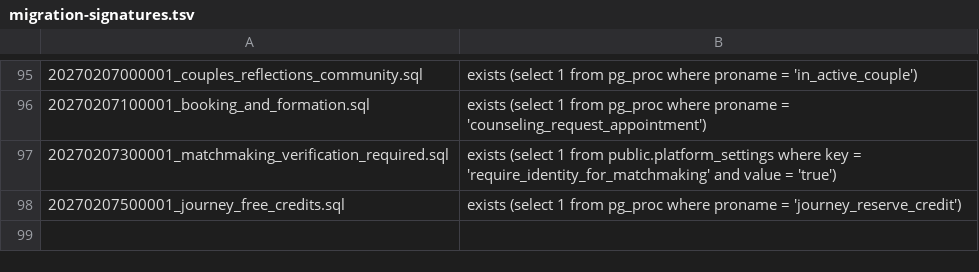
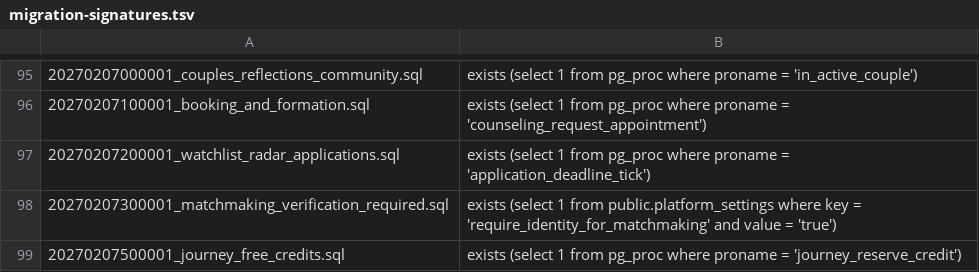
Before and after one commit to The-Art-of-connect/The-Art-of-Connect, a TSV file: supabase/migration-signatures.tsv, drawn as a sheet; only a part is shown, gaps mark what is left out.

```diff
--- a/supabase/migration-signatures.tsv
+++ b/supabase/migration-signatures.tsv
@@ -96,2 +96,3 @@
 20270207100001_booking_and_formation.sql	exists (select 1 from pg_proc where proname = 'counseling_request_appointment')
+20270207200001_watchlist_radar_applications.sql	exists (select 1 from pg_proc where proname = 'application_deadline_tick')
 20270207300001_matchmaking_verification_required.sql	exists (select 1 from public.platform_settings where key = 'require_identity_for_matchmaking' and value = 'true')
```
Also changed, not shown: 27 other files.
